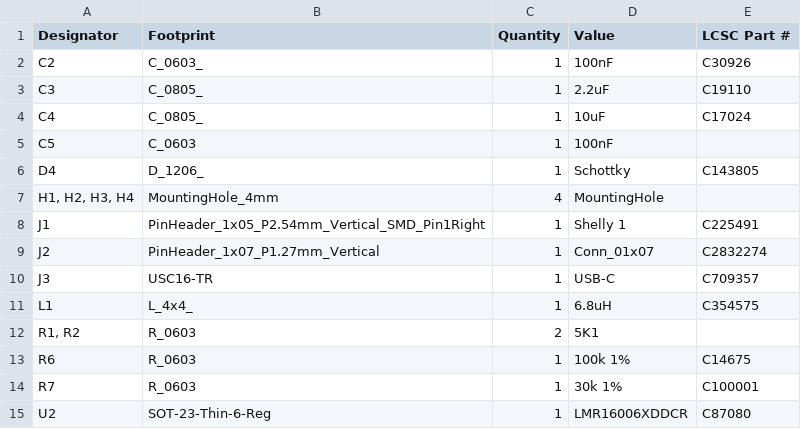
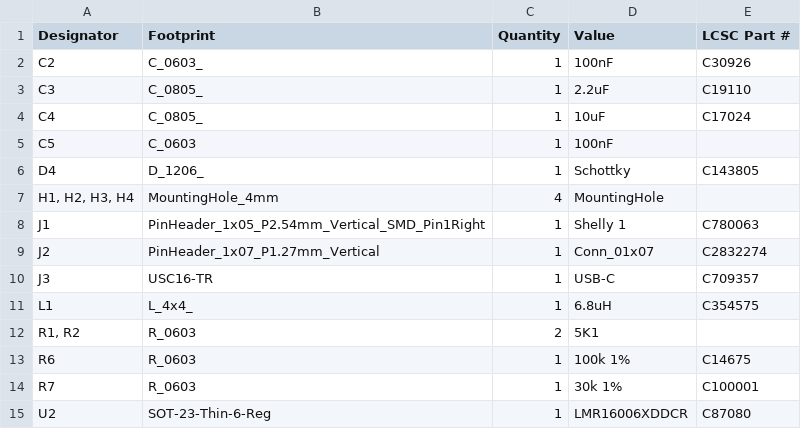
Before and after one commit to revk/Tasmotizer-PCB, a CSV file: PCB/ShellyPower/production/bom.csv, drawn as a sheet.

Commit message:
Production files

```diff
--- a/PCB/ShellyPower/production/bom.csv
+++ b/PCB/ShellyPower/production/bom.csv
@@ -7,3 +7,3 @@ D4,D_1206_,1,Schottky,C143805
 "H1, H2, H3, H4",MountingHole_4mm,4,MountingHole,
-J1,PinHeader_1x05_P2.54mm_Vertical_SMD_Pin1Right,1,Shelly 1,C225491
+J1,PinHeader_1x05_P2.54mm_Vertical_SMD_Pin1Right,1,Shelly 1,C780063
 J2,PinHeader_1x07_P1.27mm_Vertical,1,Conn_01x07,C2832274
```
Also changed, not shown: PCB/ShellyPower/production/positions.csv, 5 other files.
